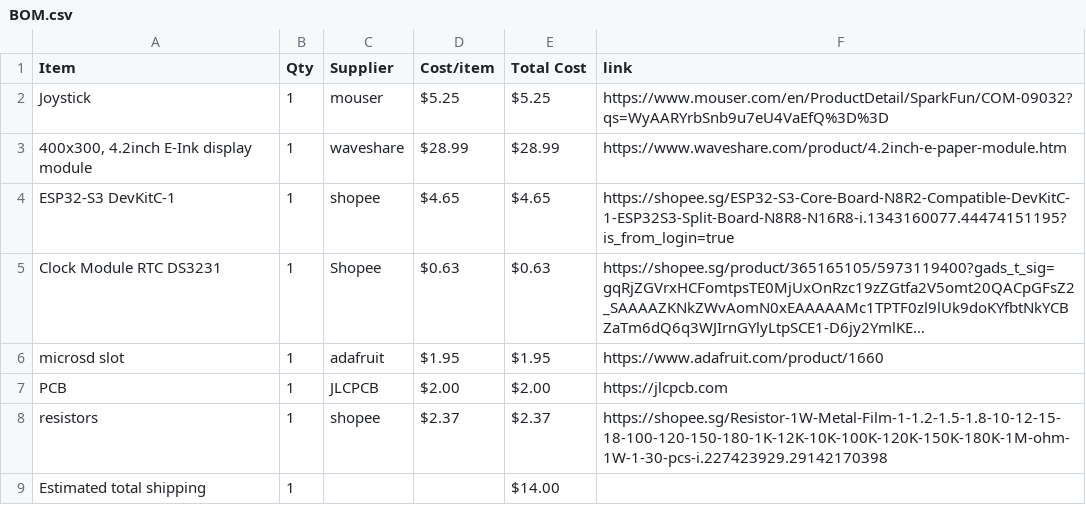
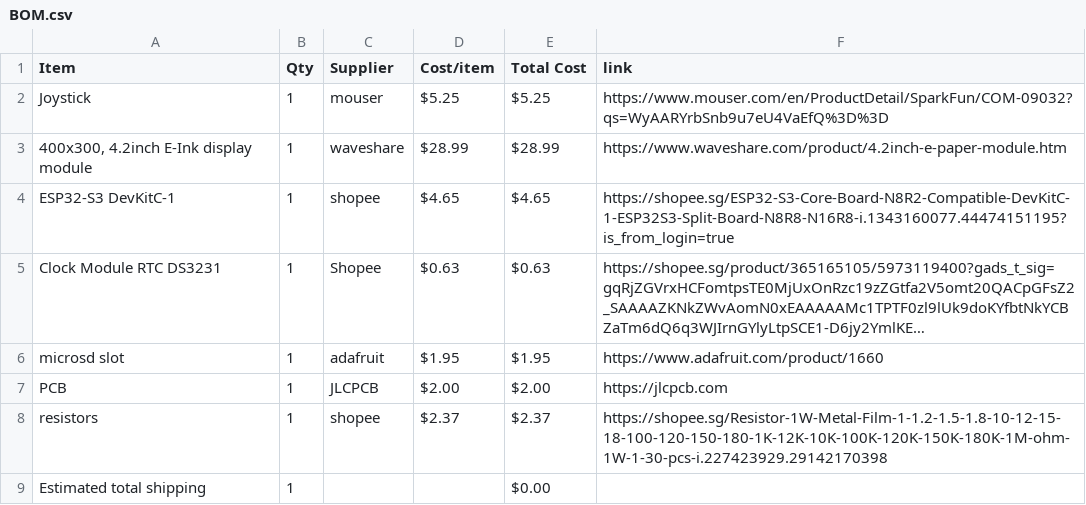
Before and after one commit to NZX37/lastbraincell, a CSV file: BOM.csv, drawn as a sheet; long unchanged cells end in ….

Commit message:
Sync LastBraincell from Half Life

```diff
--- a/BOM.csv
+++ b/BOM.csv
@@ -8,2 +8,2 @@ PCB,1,JLCPCB,$2.00,$2.00,https://jlcpcb.com
 resistors,1,shopee,$2.37,$2.37,https://shopee.sg/Resistor-1W-Metal-Film-1-1.2-1.5-1.8-10-12-15-18-100-120-150-180-1K-12K-10K-100K-120K-150K-180K-1M-ohm-1W-1-30-pcs-i.227423929.29142170398
-Estimated total shipping,1,,,$14.00,
+Estimated total shipping,1,,,$0.00,
```
